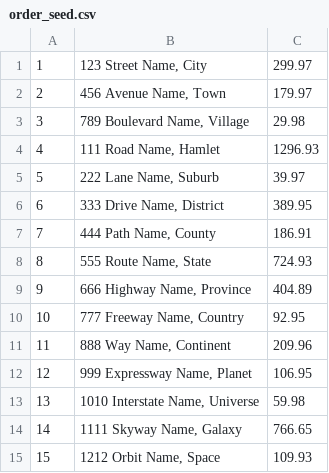
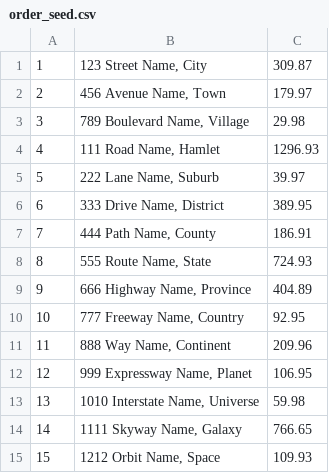
Before and after one commit to bcstokes4/Etsy-clone, a CSV file: app/seeds/csv-files/order_seed.csv, drawn as a sheet.

```diff
--- a/app/seeds/csv-files/order_seed.csv
+++ b/app/seeds/csv-files/order_seed.csv
@@ -1,2 +1,2 @@
-1,"123 Street Name, City",299.97
+1,"123 Street Name, City",309.87
 2,"456 Avenue Name, Town",179.97
```
Also changed, not shown: app/seeds/csv-files/order_product_seed.csv, 7 other files.
